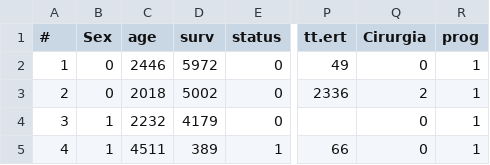
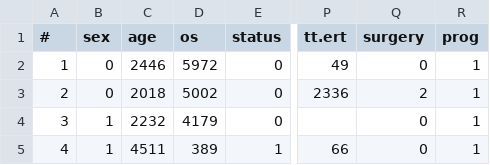
Before and after one commit to cmprsk/valkyrie, a CSV file: _data/brainstem2015.csv, drawn as a sheet; only a part is shown, gaps mark what is left out; the diff names each change by its address in the sheet, - before the commit and + after, or states it on an @@ line.

```diff
--- a/_data/brainstem2015.csv
+++ b/_data/brainstem2015.csv
-B1: Sex
+B1: sex
-D1: surv
+D1: os
-Q1: Cirurgia
+Q1: surgery
```
Also changed, not shown: _data/dipg.csv, 10 other files.
